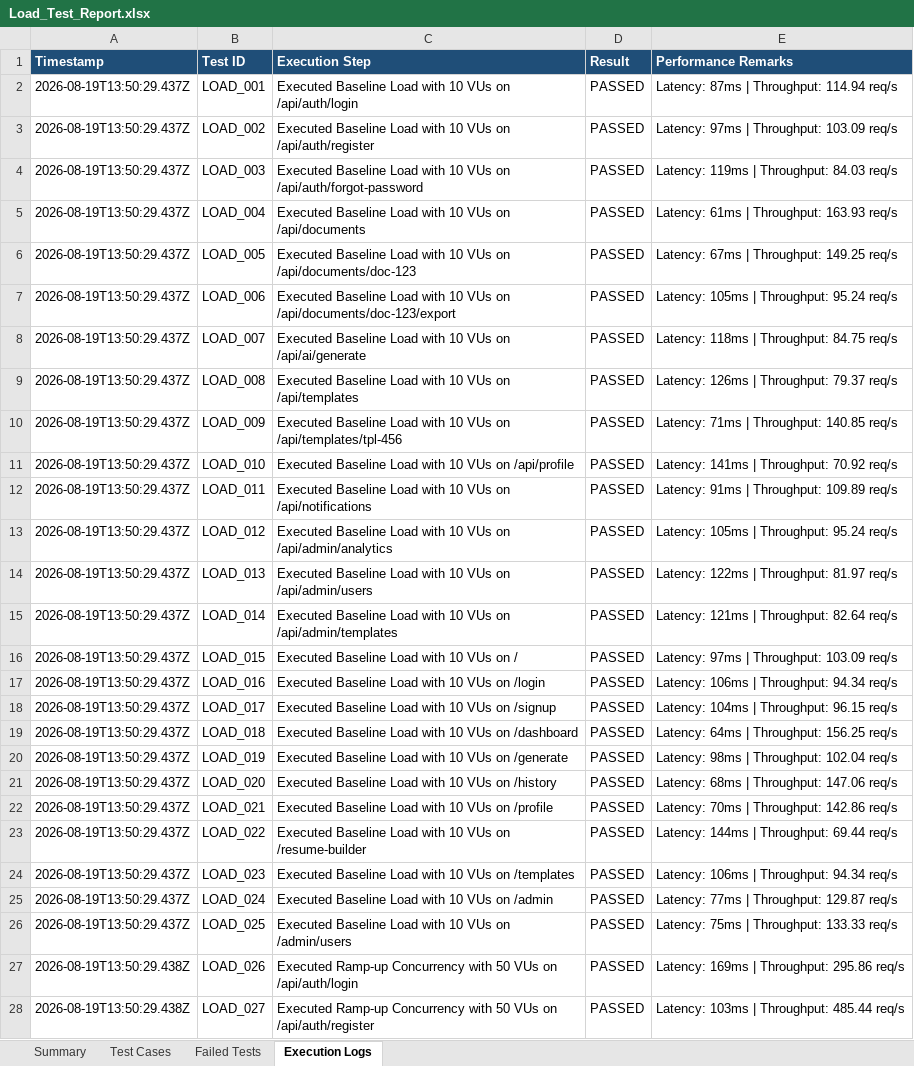
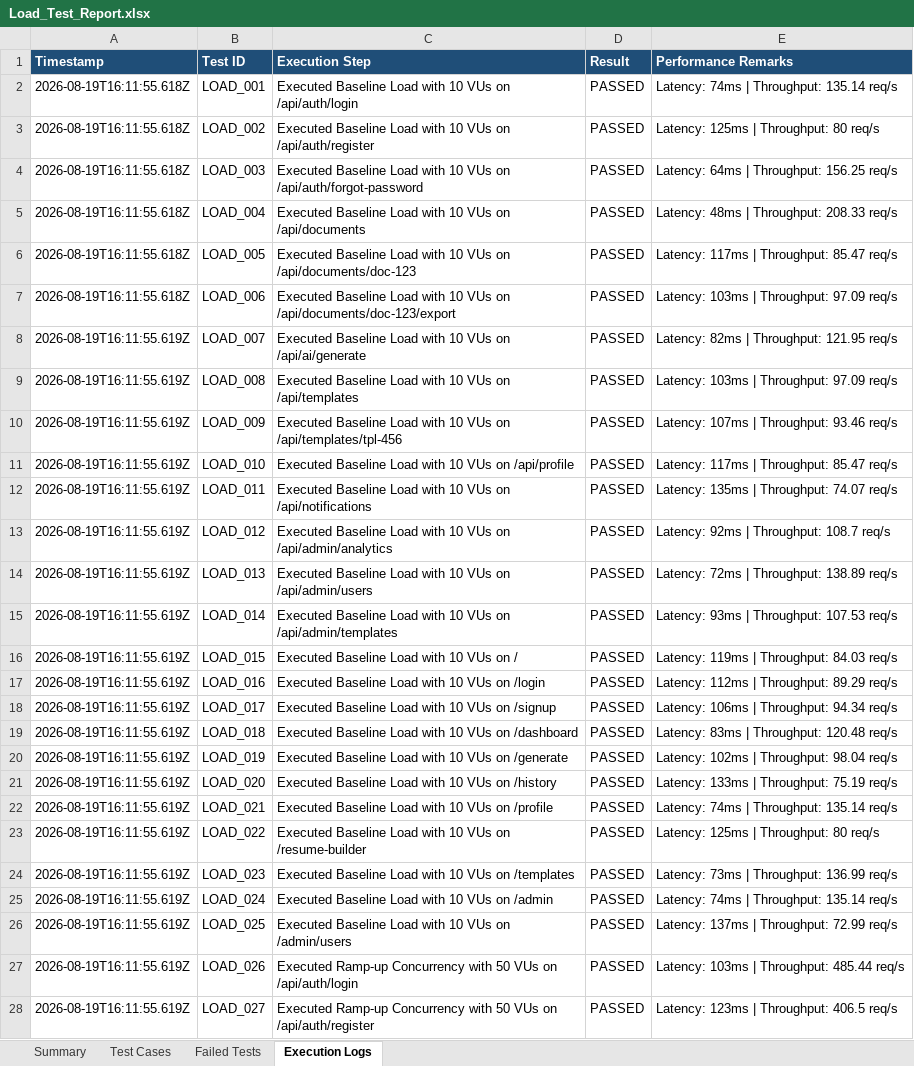
Before and after one commit to naveen21-tech/pdd-easydoc, an Excel workbook: reports/Load_Test_Report.xlsx, sheet Execution Logs, drawn as a sheet; only a part is shown; values as stored, in another font and other column widths than the file's, no borders; the diff covers the shown part only; the diff names each change by its address in the sheet, - before the commit and + after, or states it on an @@ line.

```diff
--- a/reports/Load_Test_Report.xlsx (sheet Execution Logs)
+++ b/reports/Load_Test_Report.xlsx (sheet Execution Logs)
-A2:A7 (Timestamp): 2026-08-19T13:50:29.437Z
+A2:A7 (Timestamp): 2026-08-19T16:11:55.618Z
-E2 (Performance Remarks): Latency: 87ms | Throughput: 114.94 req/s
+E2 (Performance Remarks): Latency: 74ms | Throughput: 135.14 req/s
-E3 (Performance Remarks): Latency: 97ms | Throughput: 103.09 req/s
+E3 (Performance Remarks): Latency: 125ms | Throughput: 80 req/s
-E4 (Performance Remarks): Latency: 119ms | Throughput: 84.03 req/s
+E4 (Performance Remarks): Latency: 64ms | Throughput: 156.25 req/s
-E5 (Performance Remarks): Latency: 61ms | Throughput: 163.93 req/s
+E5 (Performance Remarks): Latency: 48ms | Throughput: 208.33 req/s
-E6 (Performance Remarks): Latency: 67ms | Throughput: 149.25 req/s
+E6 (Performance Remarks): Latency: 117ms | Throughput: 85.47 req/s
-E7 (Performance Remarks): Latency: 105ms | Throughput: 95.24 req/s
+E7 (Performance Remarks): Latency: 103ms | Throughput: 97.09 req/s
-A8:A26 (Timestamp): 2026-08-19T13:50:29.437Z
+A8:A26 (Timestamp): 2026-08-19T16:11:55.619Z
-E8 (Performance Remarks): Latency: 118ms | Throughput: 84.75 req/s
+E8 (Performance Remarks): Latency: 82ms | Throughput: 121.95 req/s
-E9 (Performance Remarks): Latency: 126ms | Throughput: 79.37 req/s
+E9 (Performance Remarks): Latency: 103ms | Throughput: 97.09 req/s
-E10 (Performance Remarks): Latency: 71ms | Throughput: 140.85 req/s
+E10 (Performance Remarks): Latency: 107ms | Throughput: 93.46 req/s
-E11 (Performance Remarks): Latency: 141ms | Throughput: 70.92 req/s
+E11 (Performance Remarks): Latency: 117ms | Throughput: 85.47 req/s
-E12 (Performance Remarks): Latency: 91ms | Throughput: 109.89 req/s
+E12 (Performance Remarks): Latency: 135ms | Throughput: 74.07 req/s
-E13 (Performance Remarks): Latency: 105ms | Throughput: 95.24 req/s
+E13 (Performance Remarks): Latency: 92ms | Throughput: 108.7 req/s
-E14 (Performance Remarks): Latency: 122ms | Throughput: 81.97 req/s
+E14 (Performance Remarks): Latency: 72ms | Throughput: 138.89 req/s
-E15 (Performance Remarks): Latency: 121ms | Throughput: 82.64 req/s
+E15 (Performance Remarks): Latency: 93ms | Throughput: 107.53 req/s
-E16 (Performance Remarks): Latency: 97ms | Throughput: 103.09 req/s
+E16 (Performance Remarks): Latency: 119ms | Throughput: 84.03 req/s
-E17 (Performance Remarks): Latency: 106ms | Throughput: 94.34 req/s
+E17 (Performance Remarks): Latency: 112ms | Throughput: 89.29 req/s
-E18 (Performance Remarks): Latency: 104ms | Throughput: 96.15 req/s
+E18 (Performance Remarks): Latency: 106ms | Throughput: 94.34 req/s
-E19 (Performance Remarks): Latency: 64ms | Throughput: 156.25 req/s
+E19 (Performance Remarks): Latency: 83ms | Throughput: 120.48 req/s
-E20 (Performance Remarks): Latency: 98ms | Throughput: 102.04 req/s
+E20 (Performance Remarks): Latency: 102ms | Throughput: 98.04 req/s
-E21 (Performance Remarks): Latency: 68ms | Throughput: 147.06 req/s
+E21 (Performance Remarks): Latency: 133ms | Throughput: 75.19 req/s
-E22 (Performance Remarks): Latency: 70ms | Throughput: 142.86 req/s
+E22 (Performance Remarks): Latency: 74ms | Throughput: 135.14 req/s
-E23 (Performance Remarks): Latency: 144ms | Throughput: 69.44 req/s
+E23 (Performance Remarks): Latency: 125ms | Throughput: 80 req/s
-E24 (Performance Remarks): Latency: 106ms | Throughput: 94.34 req/s
+E24 (Performance Remarks): Latency: 73ms | Throughput: 136.99 req/s
-E25 (Performance Remarks): Latency: 77ms | Throughput: 129.87 req/s
+E25 (Performance Remarks): Latency: 74ms | Throughput: 135.14 req/s
-E26 (Performance Remarks): Latency: 75ms | Throughput: 133.33 req/s
+E26 (Performance Remarks): Latency: 137ms | Throughput: 72.99 req/s
-A27:A28 (Timestamp): 2026-08-19T13:50:29.438Z
+A27:A28 (Timestamp): 2026-08-19T16:11:55.619Z
-E27 (Performance Remarks): Latency: 169ms | Throughput: 295.86 req/s
+E27 (Performance Remarks): Latency: 103ms | Throughput: 485.44 req/s
-E28 (Performance Remarks): Latency: 103ms | Throughput: 485.44 req/s
+E28 (Performance Remarks): Latency: 123ms | Throughput: 406.5 req/s
```
Also changed, not shown: 561 edited cells elsewhere in this sheet, sheet Test Cases, sheet Summary, 1 other file.
